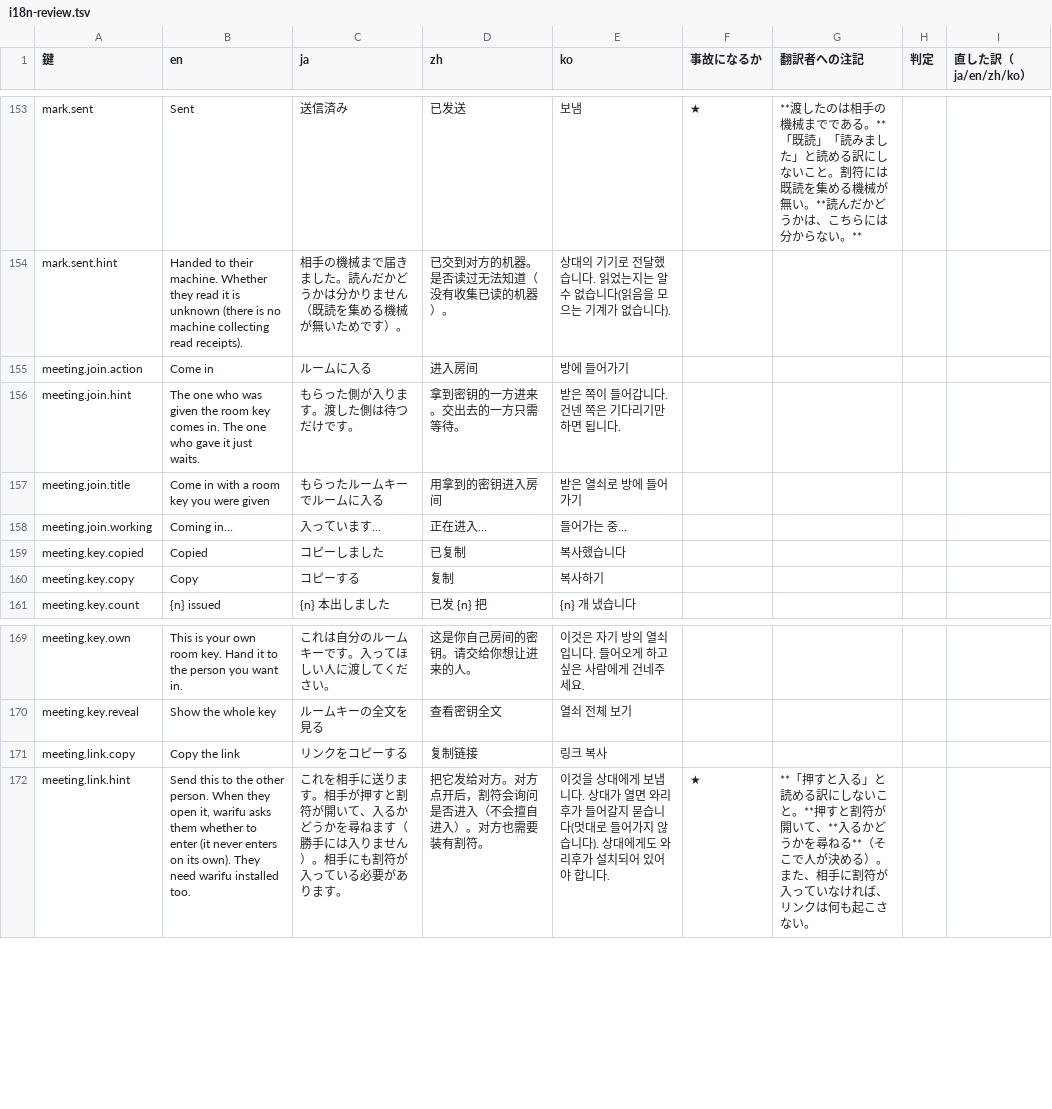
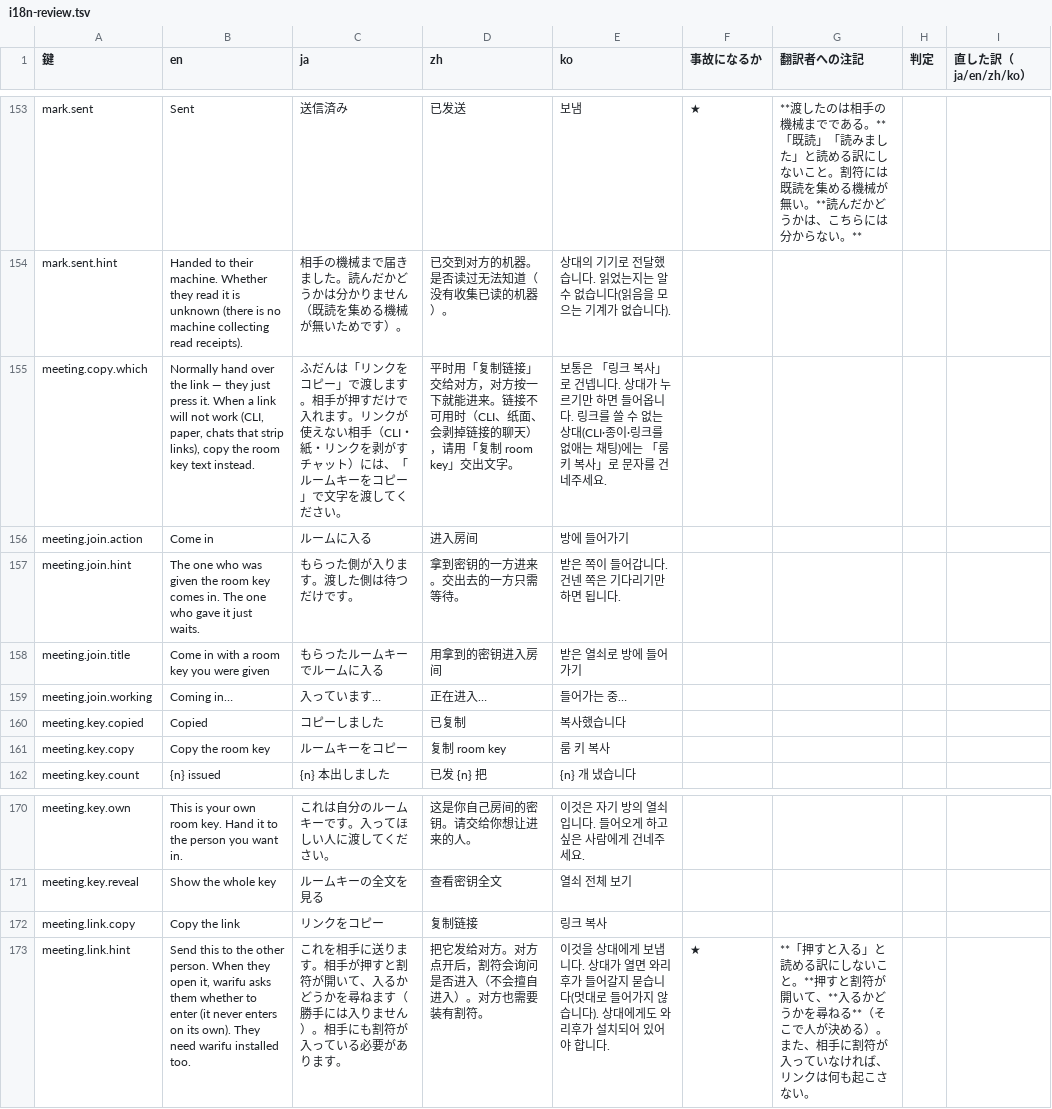
Before and after one commit to meta-taro/warifu, a TSV file: docs/i18n-review.tsv, drawn as a sheet; only a part is shown, gaps mark what is left out.

```diff
--- a/docs/i18n-review.tsv
+++ b/docs/i18n-review.tsv
@@ -154,2 +154,3 @@ mark.sent	Sent	送信済み	已发送	보냄	★	**渡したのは相手の機
 mark.sent.hint	Handed to their machine. Whether they read it is unknown (there is no machine collecting read receipts).	相手の機械まで届きました。読んだかどうかは分かりません（既読を集める機械が無いためです）。	已交到对方的机器。是否读过无法知道（没有收集已读的机器）。	상대의 기기로 전달했습니다. 읽었는지는 알 수 없습니다(읽음을 모으는 기계가 없습니다).				
+meeting.copy.which	Normally hand over the link — they just press it. When a link will not work (CLI, paper, chats that strip links), copy the room key text instead.	ふだんは「リンクをコピー」で渡します。相手が押すだけで入れます。リンクが使えない相手（CLI・紙・リンクを剥がすチャット）には、「ルームキーをコピー」で文字を渡してください。	平时用「复制链接」交给对方，对方按一下就能进来。链接不可用时（CLI、纸面、会剥掉链接的聊天），请用「复制 room key」交出文字。	보통은 「링크 복사」로 건넵니다. 상대가 누르기만 하면 들어옵니다. 링크를 쓸 수 없는 상대(CLI·종이·링크를 없애는 채팅)에는 「룸 키 복사」로 문자를 건네주세요.				
 meeting.join.action	Come in	ルームに入る	进入房间	방에 들어가기				
@@ -159,3 +160,3 @@ meeting.join.working	Coming in…	入っています…	正在进入…	들어
 meeting.key.copied	Copied	コピーしました	已复制	복사했습니다				
-meeting.key.copy	Copy	コピーする	复制	복사하기				
+meeting.key.copy	Copy the room key	ルームキーをコピー	复制 room key	룸 키 복사				
 meeting.key.count	{n} issued	{n} 本出しました	已发 {n} 把	{n} 개 냈습니다				
@@ -170,3 +171,3 @@ meeting.key.own	This is your own room key. Hand it to the person you want in.
 meeting.key.reveal	Show the whole key	ルームキーの全文を見る	查看密钥全文	열쇠 전체 보기				
-meeting.link.copy	Copy the link	リンクをコピーする	复制链接	링크 복사				
+meeting.link.copy	Copy the link	リンクをコピー	复制链接	링크 복사				
 meeting.link.hint	Send this to the other person. When they open it, warifu asks them whether to enter (it never enters on its own). They need warifu installed too.	これを相手に送ります。相手が押すと割符が開いて、入るかどうかを尋ねます（勝手には入りません）。相手にも割符が入っている必要があります。	把它发给对方。对方点开后，割符会询问是否进入（不会擅自进入）。对方也需要装有割符。	이것을 상대에게 보냅니다. 상대가 열면 와리후가 들어갈지 묻습니다(멋대로 들어가지 않습니다). 상대에게도 와리후가 설치되어 있어야 합니다.	★	**「押すと入る」と読める訳にしないこと。**押すと割符が開いて、**入るかどうかを尋ねる**（そこで人が決める）。また、相手に割符が入っていなければ、リンクは何も起こさない。		
```
Also changed, not shown: 4 other files.
